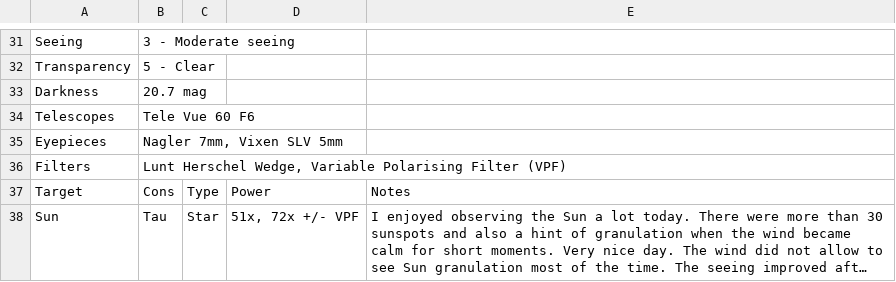
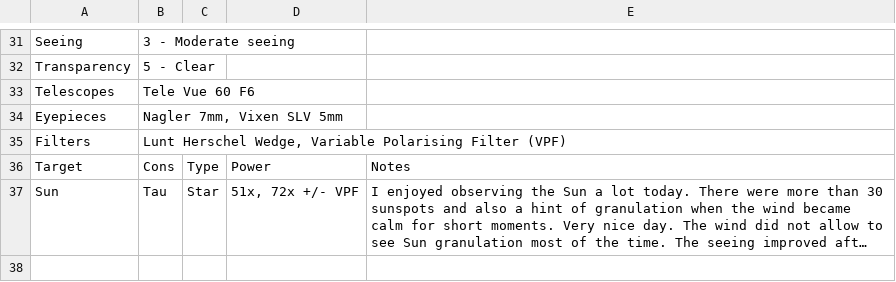
Before and after one commit to pdp10/AstroJournal, a CSV file: raw_reports/obs_log2.csv (was raw_reports/obs_log2.tsv), drawn as a sheet; only a part is shown, gaps mark what is left out; long unchanged cells end in …; the diff names each change by its address in the sheet, - before the commit and + after, or states it on an @@ line.

```diff
--- a/raw_reports/obs_log2.tsv
+++ b/raw_reports/obs_log2.csv
-row 33: Darkness | 20.7 mag
```
Also changed, not shown: raw_reports/obs_log1.csv, 5 other files.
